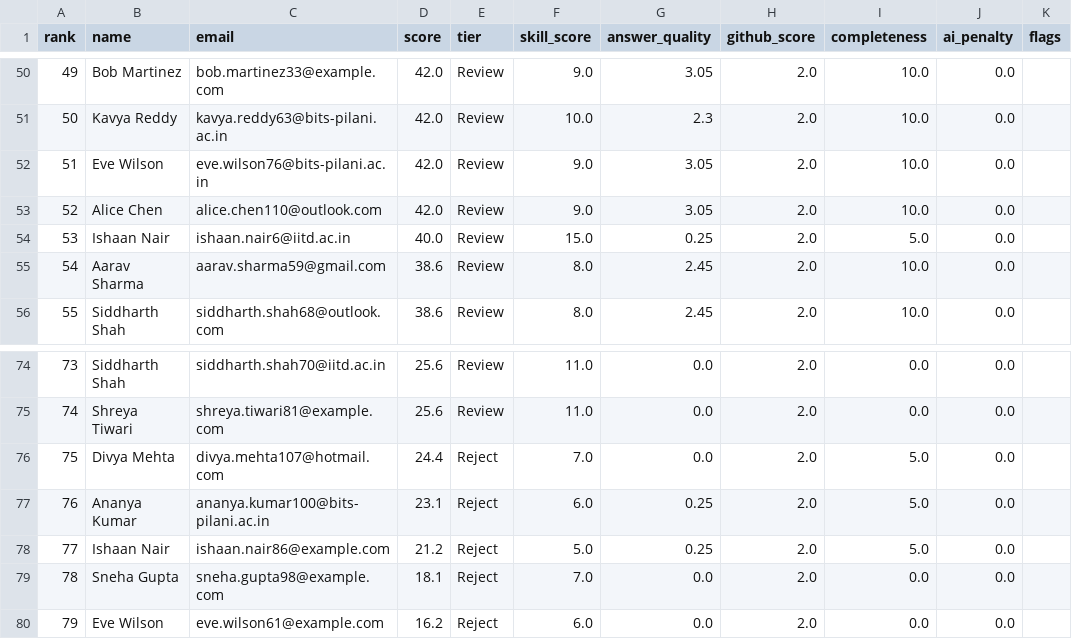
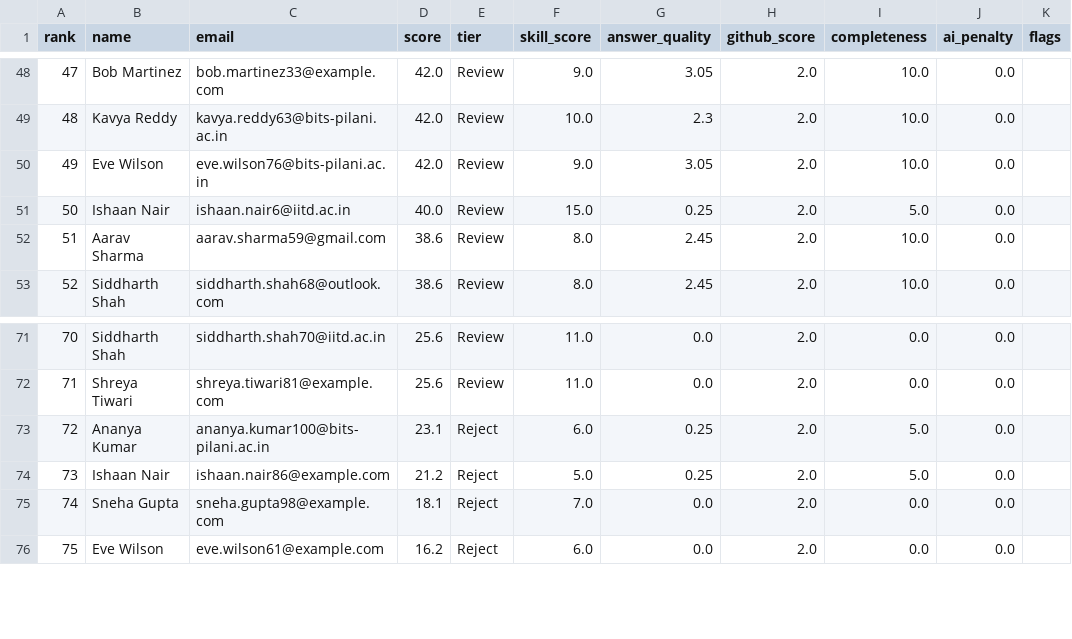
Before and after one commit to Ayushlion8/AI-Hiring-Agent, a CSV file: scored_candidates.csv, drawn as a sheet; only a part is shown, gaps mark what is left out; the diff covers the shown part only; the diff names each change by its address in the sheet, - before the commit and + after, or states it on an @@ line.

```diff
--- a/scored_candidates.csv
+++ b/scored_candidates.csv
@@ column A (rank) renumbered between rows 3 and 103 @@
-row 53: 52 | Alice Chen | alice.chen110@outlook.com | 42.0 | Review | 9.0 | 3.05 | 2.0 | 10.0 | 0.0
-row 76: 75 | Divya Mehta | divya.mehta107@hotmail.com | 24.4 | Reject | 7.0 | 0.0 | 2.0 | 5.0 | 0.0
```
Also changed, not shown: 7 removed rows elsewhere in this file, 12 other files.
